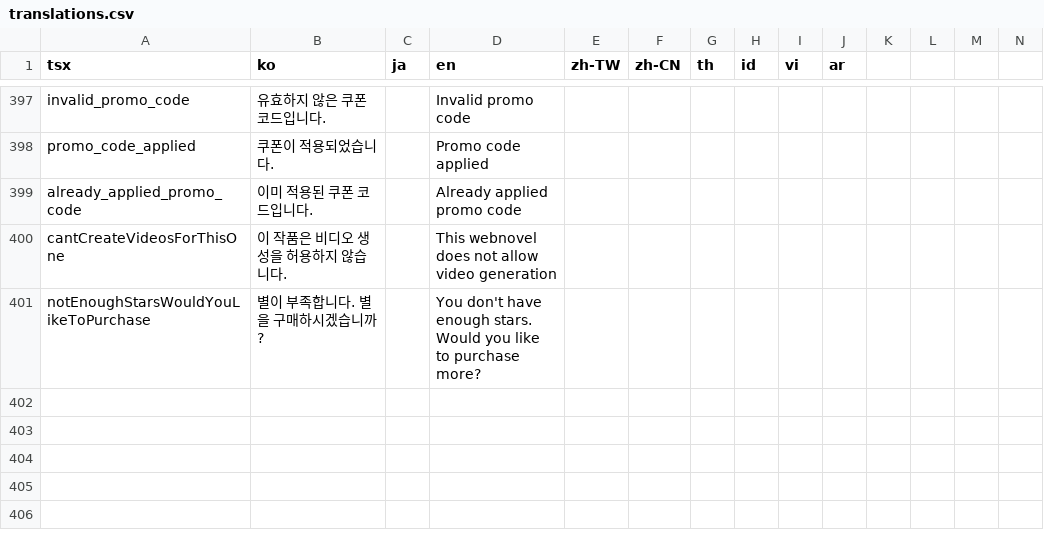
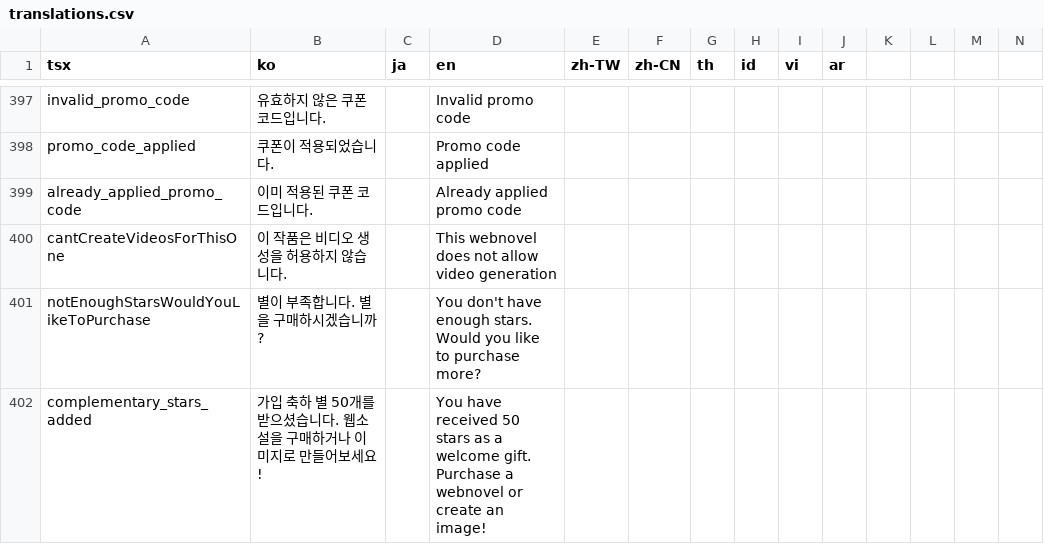
Before and after one commit to rafi-isakh/animation-studio, a CSV file: public/translations.csv, drawn as a sheet; only a part is shown, gaps mark what is left out; rows hold the shown columns only; the diff names each change by its address in the sheet, - before the commit and + after, or states it on an @@ line.

Commit message:
Welcome gift 50 stars

```diff
--- a/public/translations.csv
+++ b/public/translations.csv
+row 402: complementary_stars_added | 가입 축하 별 50개를 받으셨습니다. 웹소설을 구매하거나 이미지로 만들어보세요! |  | You have received 50 stars as a welcome gift. Purchase a webnovel or create an image!
```
Also changed, not shown: 1 other file.
